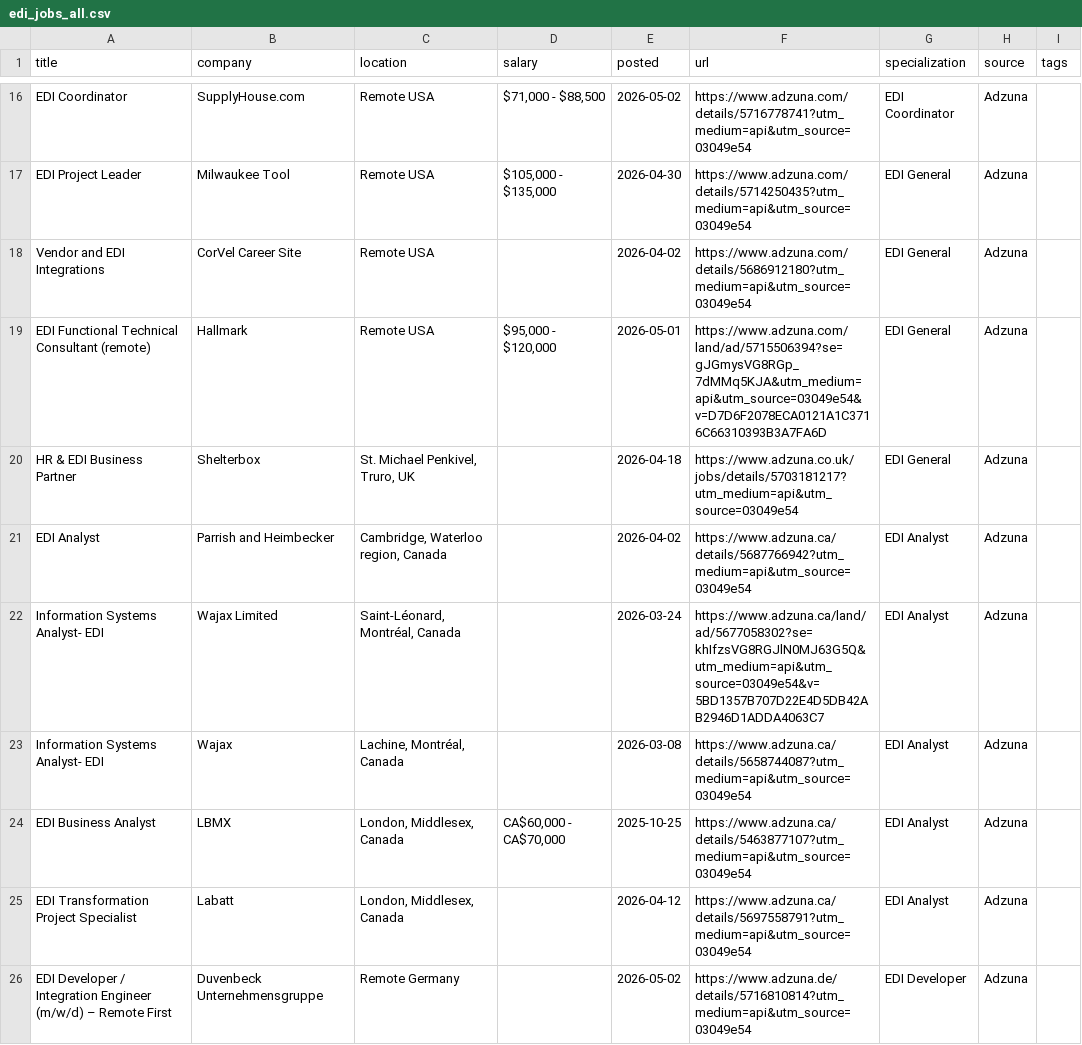
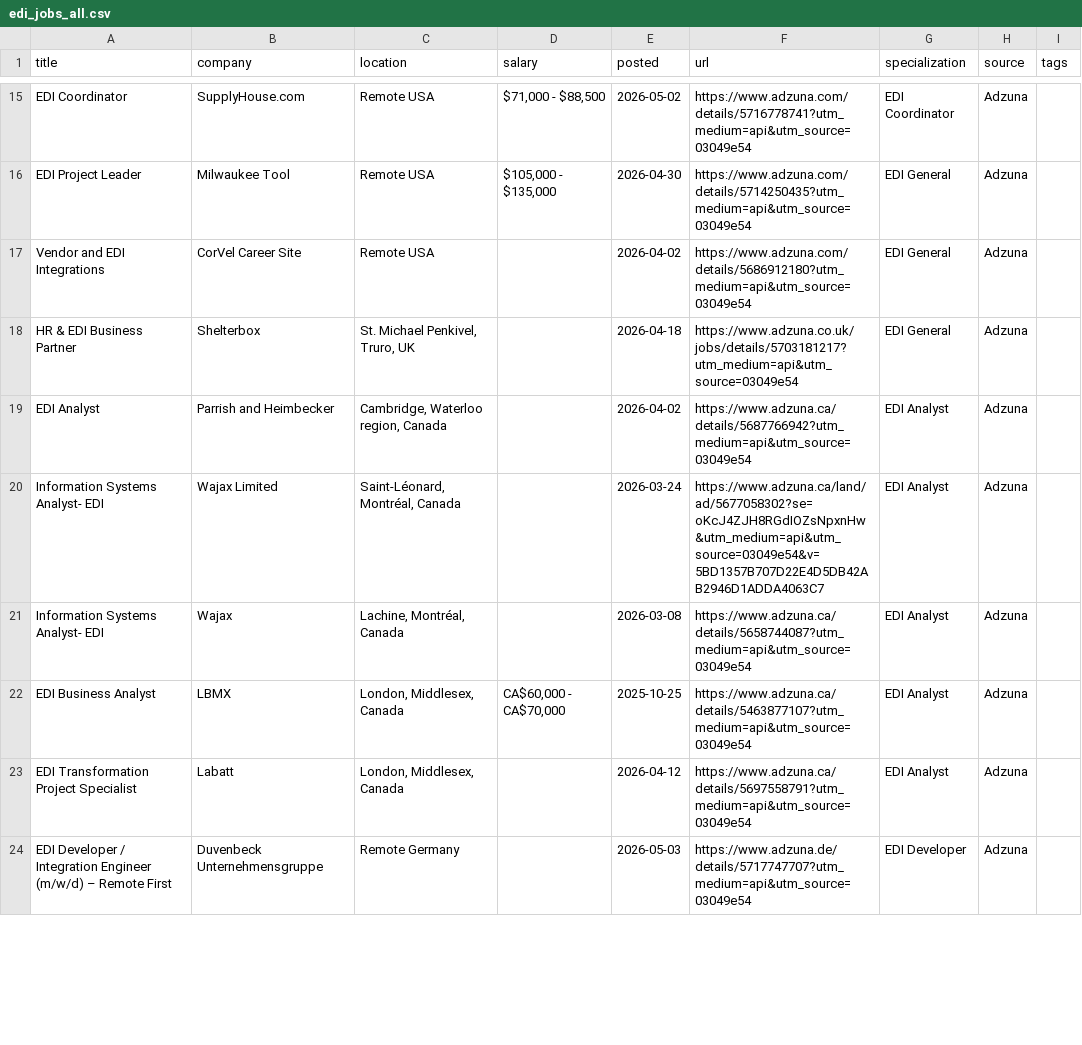
Before and after one commit to remoteediproject-ctrl/remoteedi-jobs, a CSV file: edi_jobs_all.csv, drawn as a sheet; only a part is shown, gaps mark what is left out; the diff covers the shown part only.

```diff
--- a/edi_jobs_all.csv
+++ b/edi_jobs_all.csv
@@ -18,6 +17,5 @@ EDI Project Leader,Milwaukee Tool,Remote USA,"$105,000 - $135,000",2026-04-30,ht
 Vendor and EDI Integrations,CorVel Career Site,Remote USA,,2026-04-02,https://www.adzuna.com/details/5686912180?utm_medium=api&utm_source=03049e54,EDI General,Adzuna,
-EDI Functional Technical Consultant (remote),Hallmark,Remote USA,"$95,000 - $120,000",2026-05-01,https://www.adzuna.com/land/ad/5715506394?se=gJGmysVG8RGp_7dMMq5KJA&utm_medium=api&utm_source=03049e54&v=D7D6F2078ECA0121A1C3716C66310393B3A7FA6D,EDI General,Adzuna,
 HR & EDI Business Partner,Shelterbox,"St. Michael Penkivel, Truro, UK",,2026-04-18,https://www.adzuna.co.uk/jobs/details/5703181217?utm_medium=api&utm_source=03049e54,EDI General,Adzuna,
 EDI Analyst,Parrish and Heimbecker,"Cambridge, Waterloo region, Canada",,2026-04-02,https://www.adzuna.ca/details/5687766942?utm_medium=api&utm_source=03049e54,EDI Analyst,Adzuna,
-Information Systems Analyst- EDI,Wajax Limited,"Saint-Léonard, Montréal, Canada",,2026-03-24,https://www.adzuna.ca/land/ad/5677058302?se=khIfzsVG8RGJlN0MJ63G5Q&utm_medium=api&utm_source=03049e54&v=5BD1357B707D22E4D5DB42AB2946D1ADDA4063C7,EDI Analyst,Adzuna,
+Information Systems Analyst- EDI,Wajax Limited,"Saint-Léonard, Montréal, Canada",,2026-03-24,https://www.adzuna.ca/land/ad/5677058302?se=oKcJ4ZJH8RGdIOZsNpxnHw&utm_medium=api&utm_source=03049e54&v=5BD1357B707D22E4D5DB42AB2946D1ADDA4063C7,EDI Analyst,Adzuna,
 Information Systems Analyst- EDI,Wajax,"Lachine, Montréal, Canada",,2026-03-08,https://www.adzuna.ca/details/5658744087?utm_medium=api&utm_source=03049e54,EDI Analyst,Adzuna,
@@ -25,2 +23,2 @@ EDI Business Analyst,LBMX,"London, Middlesex, Canada","CA$60,000 - CA$70,000",20
 EDI Transformation Project Specialist,Labatt,"London, Middlesex, Canada",,2026-04-12,https://www.adzuna.ca/details/5697558791?utm_medium=api&utm_source=03049e54,EDI Analyst,Adzuna,
-EDI Developer / Integration Engineer (m/w/d) – Remote First,Duvenbeck Unternehmensgruppe,Remote Germany,,2026-05-02,https://www.adzuna.de/details/5716810814?utm_medium=api&utm_source=03049e54,EDI Developer,Adzuna,
+EDI Developer / Integration Engineer (m/w/d) – Remote First,Duvenbeck Unternehmensgruppe,Remote Germany,,2026-05-03,https://www.adzuna.de/details/5717747707?utm_medium=api&utm_source=03049e54,EDI Developer,Adzuna,
```
Also changed, not shown: 2 added rows, 3 removed rows, 5 moved rows and 49 edited cells elsewhere in this file, 2 other files.
